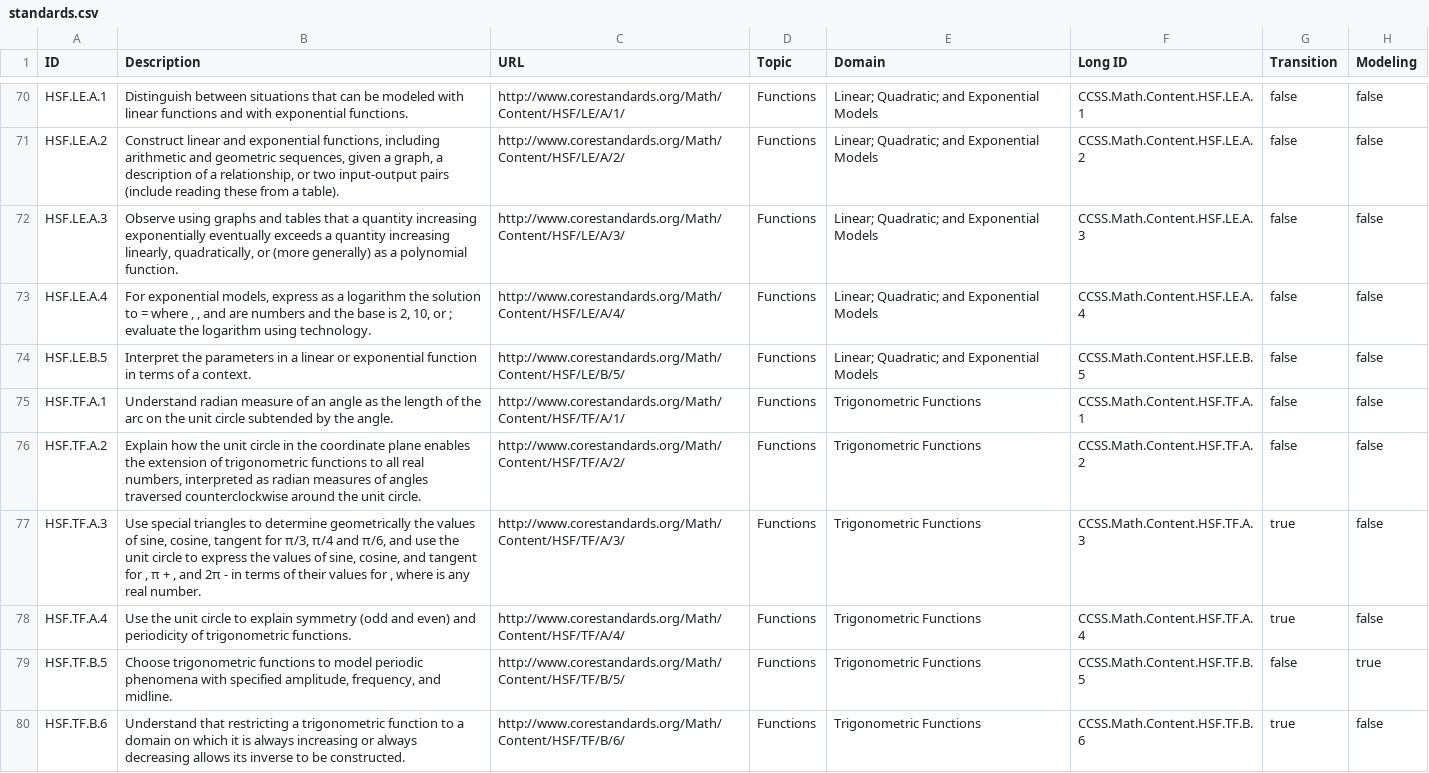
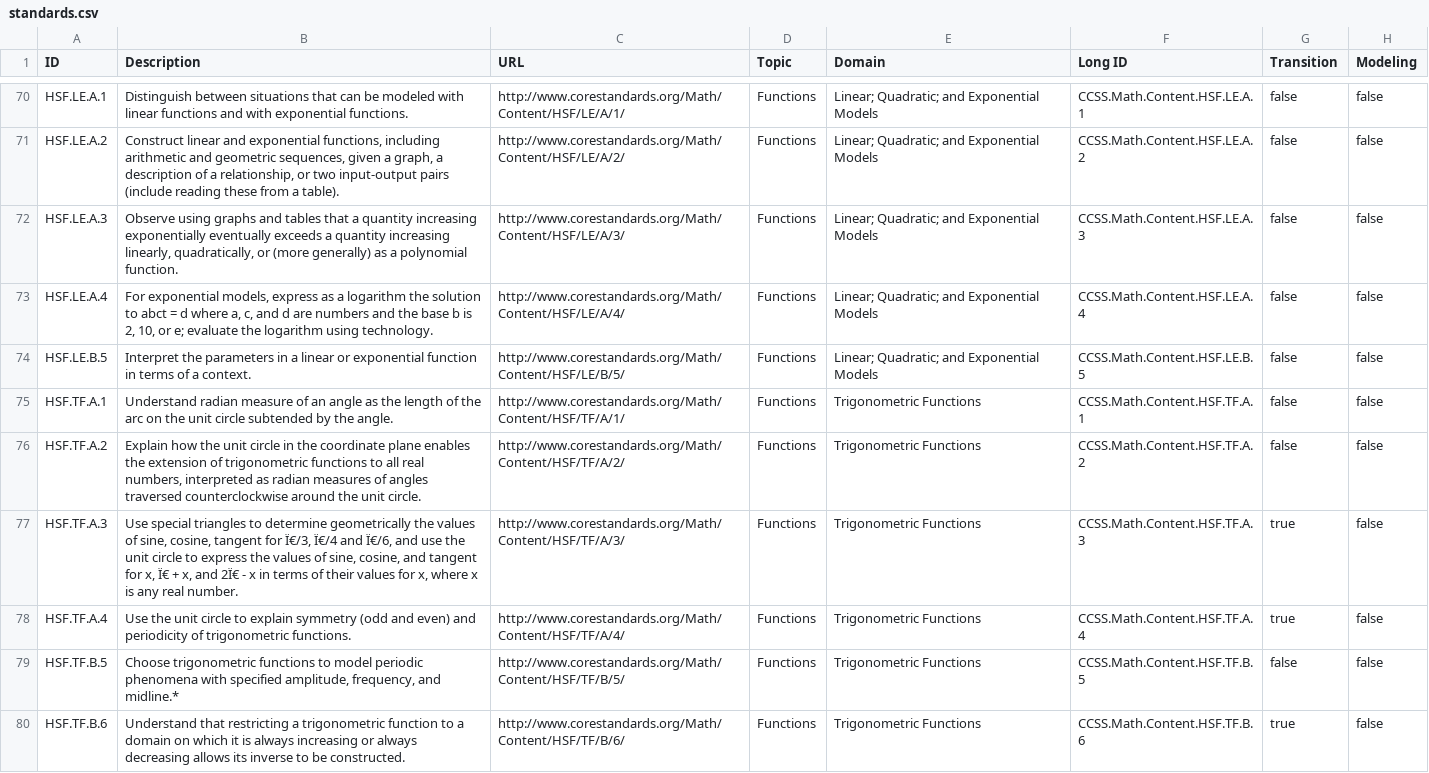
Before and after one commit to aresnick/CCCS-HS-Mathematics, a CSV file: standards.csv, drawn as a sheet; only a part is shown, gaps mark what is left out; the diff covers the shown part only.

```diff
--- a/standards.csv
+++ b/standards.csv
@@ -72,3 +72,3 @@
 "HSF.LE.A.3","Observe using graphs and tables that a quantity increasing exponentially eventually exceeds a quantity increasing linearly, quadratically, or (more generally) as a polynomial function.","http://www.corestandards.org/Math/Content/HSF/LE/A/3/","Functions","Linear; Quadratic; and Exponential Models","CCSS.Math.Content.HSF.LE.A.3",false,false
-"HSF.LE.A.4","For exponential models, express as a logarithm the solution to = where , , and are numbers and the base is 2, 10, or ; evaluate the logarithm using technology.","http://www.corestandards.org/Math/Content/HSF/LE/A/4/","Functions","Linear; Quadratic; and Exponential Models","CCSS.Math.Content.HSF.LE.A.4",false,false
+"HSF.LE.A.4","For exponential models, express as a logarithm the solution to abct = d where a, c, and d are numbers and the base b is 2, 10, or e; evaluate the logarithm using technology.","http://www.corestandards.org/Math/Content/HSF/LE/A/4/","Functions","Linear; Quadratic; and Exponential Models","CCSS.Math.Content.HSF.LE.A.4",false,false
 "HSF.LE.B.5","Interpret the parameters in a linear or exponential function in terms of a context.","http://www.corestandards.org/Math/Content/HSF/LE/B/5/","Functions","Linear; Quadratic; and Exponential Models","CCSS.Math.Content.HSF.LE.B.5",false,false
@@ -76,5 +76,5 @@
 "HSF.TF.A.2","Explain how the unit circle in the coordinate plane enables the extension of trigonometric functions to all real numbers, interpreted as radian measures of angles traversed counterclockwise around the unit circle.","http://www.corestandards.org/Math/Content/HSF/TF/A/2/","Functions","Trigonometric Functions","CCSS.Math.Content.HSF.TF.A.2",false,false
-"HSF.TF.A.3","Use special triangles to determine geometrically the values of sine, cosine, tangent for π/3, π/4 and π/6, and use the unit circle to express the values of sine, cosine, and tangent for , π + , and 2π - in terms of their values for , where is any real number.","http://www.corestandards.org/Math/Content/HSF/TF/A/3/","Functions","Trigonometric Functions","CCSS.Math.Content.HSF.TF.A.3",true,false
+"HSF.TF.A.3","Use special triangles to determine geometrically the values of sine, cosine, tangent for Ï€/3, Ï€/4 and Ï€/6, and use the unit circle to express the values of sine, cosine, and tangent for x, Ï€ + x, and 2Ï€ - x in terms of their values for x, where x is any real number.","http://www.corestandards.org/Math/Content/HSF/TF/A/3/","Functions","Trigonometric Functions","CCSS.Math.Content.HSF.TF.A.3",true,false
 "HSF.TF.A.4","Use the unit circle to explain symmetry (odd and even) and periodicity of trigonometric functions.","http://www.corestandards.org/Math/Content/HSF/TF/A/4/","Functions","Trigonometric Functions","CCSS.Math.Content.HSF.TF.A.4",true,false
-"HSF.TF.B.5","Choose trigonometric functions to model periodic phenomena with specified amplitude, frequency, and midline.","http://www.corestandards.org/Math/Content/HSF/TF/B/5/","Functions","Trigonometric Functions","CCSS.Math.Content.HSF.TF.B.5",false,true
+"HSF.TF.B.5","Choose trigonometric functions to model periodic phenomena with specified amplitude, frequency, and midline.*","http://www.corestandards.org/Math/Content/HSF/TF/B/5/","Functions","Trigonometric Functions","CCSS.Math.Content.HSF.TF.B.5",false,false
 "HSF.TF.B.6","Understand that restricting a trigonometric function to a domain on which it is always increasing or always decreasing allows its inverse to be constructed.","http://www.corestandards.org/Math/Content/HSF/TF/B/6/","Functions","Trigonometric Functions","CCSS.Math.Content.HSF.TF.B.6",true,false
```
Also changed, not shown: 71 edited cells elsewhere in this file, 1 other file.
